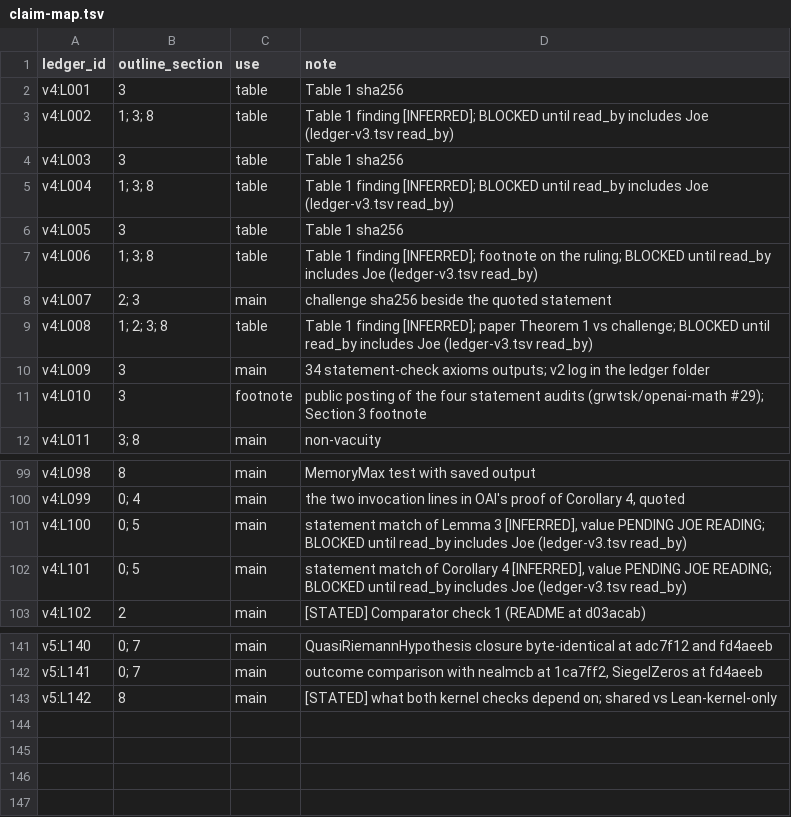
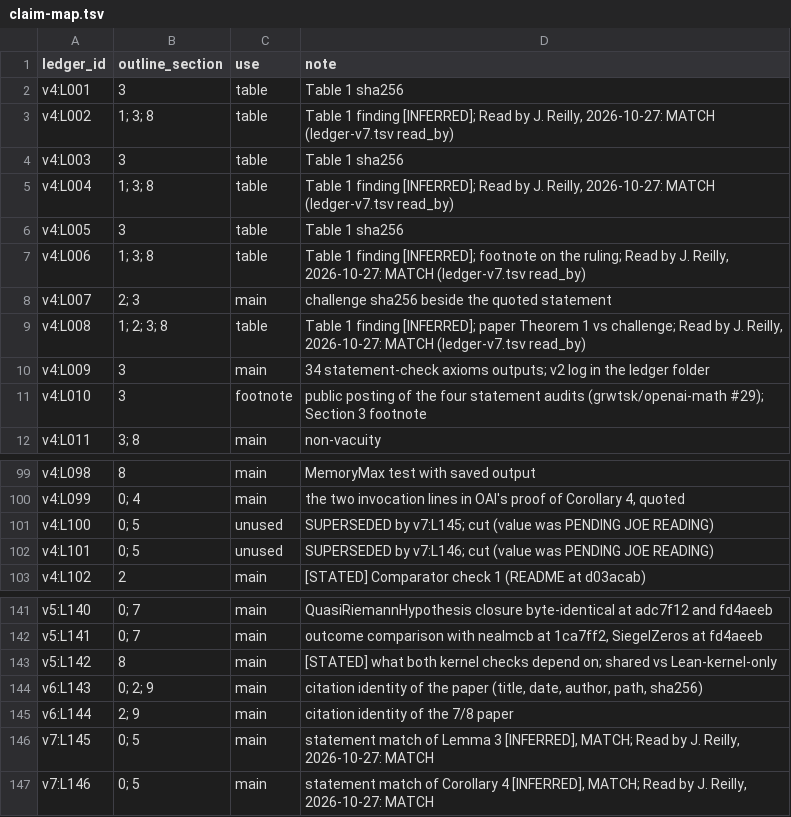
Before and after one commit to jmreilly1113/siegel-zeros-audit, a TSV file: paper/claim-map.tsv, drawn as a sheet; only a part is shown, gaps mark what is left out.

```diff
--- a/paper/claim-map.tsv
+++ b/paper/claim-map.tsv
@@ -2,9 +2,9 @@ ledger_id	outline_section	use	note
 v4:L001	3	table	Table 1 sha256
-v4:L002	1; 3; 8	table	Table 1 finding [INFERRED]; BLOCKED until read_by includes Joe (ledger-v3.tsv read_by)
+v4:L002	1; 3; 8	table	Table 1 finding [INFERRED]; Read by J. Reilly, 2026-10-27: MATCH (ledger-v7.tsv read_by)
 v4:L003	3	table	Table 1 sha256
-v4:L004	1; 3; 8	table	Table 1 finding [INFERRED]; BLOCKED until read_by includes Joe (ledger-v3.tsv read_by)
+v4:L004	1; 3; 8	table	Table 1 finding [INFERRED]; Read by J. Reilly, 2026-10-27: MATCH (ledger-v7.tsv read_by)
 v4:L005	3	table	Table 1 sha256
-v4:L006	1; 3; 8	table	Table 1 finding [INFERRED]; footnote on the ruling; BLOCKED until read_by includes Joe (ledger-v3.tsv read_by)
+v4:L006	1; 3; 8	table	Table 1 finding [INFERRED]; footnote on the ruling; Read by J. Reilly, 2026-10-27: MATCH (ledger-v7.tsv read_by)
 v4:L007	2; 3	main	challenge sha256 beside the quoted statement
-v4:L008	1; 2; 3; 8	table	Table 1 finding [INFERRED]; paper Theorem 1 vs challenge; BLOCKED until read_by includes Joe (ledger-v3.tsv read_by)
+v4:L008	1; 2; 3; 8	table	Table 1 finding [INFERRED]; paper Theorem 1 vs challenge; Read by J. Reilly, 2026-10-27: MATCH (ledger-v7.tsv read_by)
 v4:L009	3	main	34 statement-check axioms outputs; v2 log in the ledger folder
@@ -100,4 +100,4 @@ v4:L098	8	main	MemoryMax test with saved output
 v4:L099	0; 4	main	the two invocation lines in OAI's proof of Corollary 4, quoted
-v4:L100	0; 5	main	statement match of Lemma 3 [INFERRED], value PENDING JOE READING; BLOCKED until read_by includes Joe (ledger-v3.tsv read_by)
-v4:L101	0; 5	main	statement match of Corollary 4 [INFERRED], value PENDING JOE READING; BLOCKED until read_by includes Joe (ledger-v3.tsv read_by)
+v4:L100	0; 5	unused	SUPERSEDED by v7:L145; cut (value was PENDING JOE READING)
+v4:L101	0; 5	unused	SUPERSEDED by v7:L146; cut (value was PENDING JOE READING)
 v4:L102	2	main	[STATED] Comparator check 1 (README at d03acab)
@@ -143 +143,5 @@ v5:L141	0; 7	main	outcome comparison with nealmcb at 1ca7ff2, SiegelZeros at fd4
 v5:L142	8	main	[STATED] what both kernel checks depend on; shared vs Lean-kernel-only
+v6:L143	0; 2; 9	main	citation identity of the paper (title, date, author, path, sha256)
+v6:L144	2; 9	main	citation identity of the 7/8 paper
+v7:L145	0; 5	main	statement match of Lemma 3 [INFERRED], MATCH; Read by J. Reilly, 2026-10-27: MATCH
+v7:L146	0; 5	main	statement match of Corollary 4 [INFERRED], MATCH; Read by J. Reilly, 2026-10-27: MATCH
```
Also changed, not shown: 4 other files.
